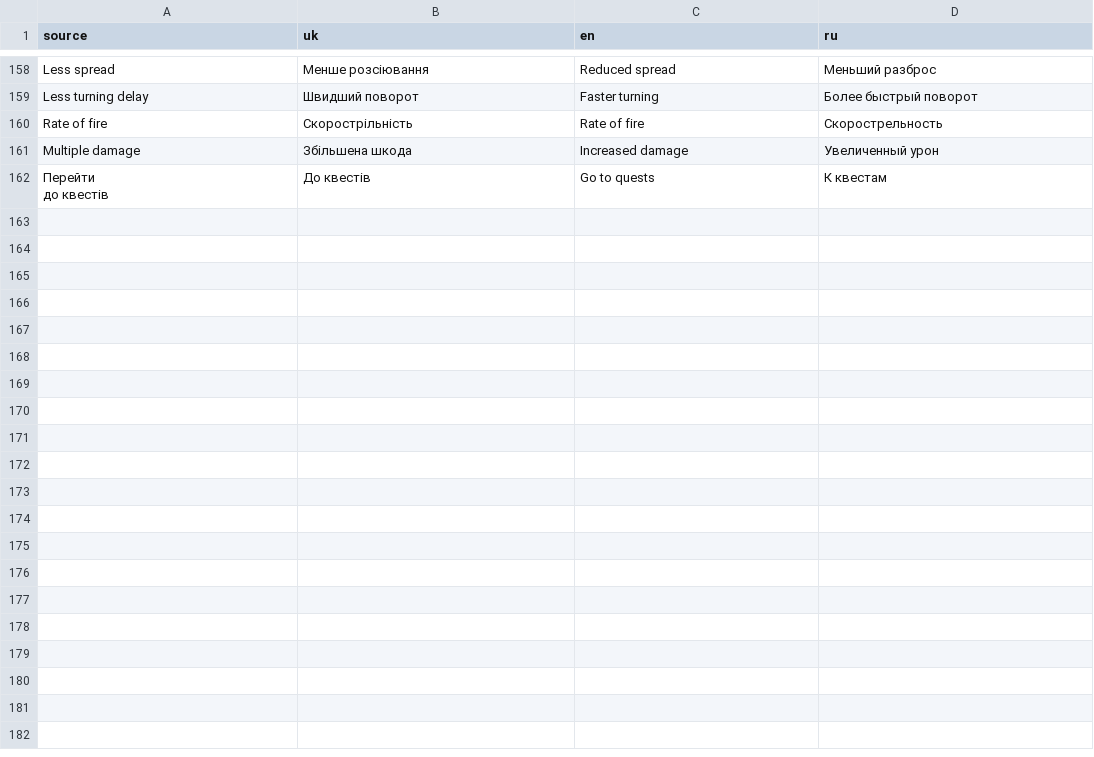
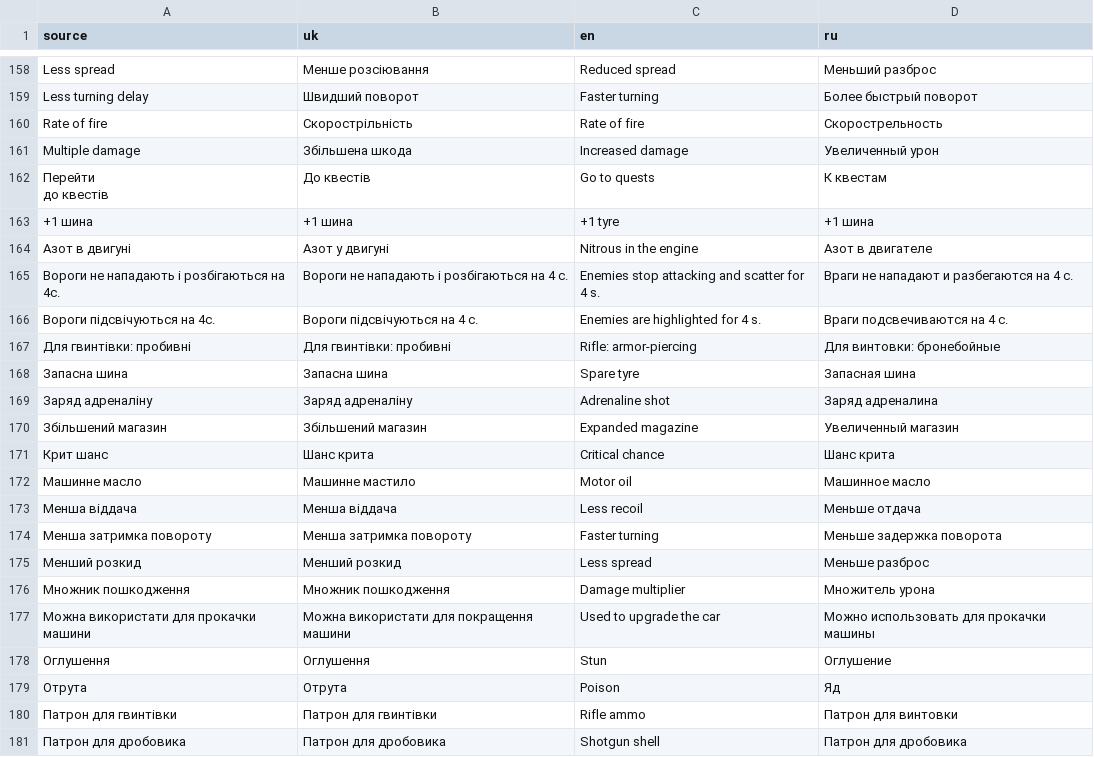
Before and after one commit to NevermindKT/hol-Sky-Core, a CSV file: localization/catalogs/ui.csv, drawn as a sheet; only a part is shown, gaps mark what is left out; the diff covers the shown part only; the diff names each change by its address in the sheet, - before the commit and + after, or states it on an @@ line.

Commit message:
Turret upgrades: 3 levels from menu, objects.db moved to objects.json

```diff
--- a/localization/catalogs/ui.csv
+++ b/localization/catalogs/ui.csv
+row 163: +1 шина | +1 шина | +1 tyre | +1 шина
+row 164: Азот в двигуні | Азот у двигуні | Nitrous in the engine | Азот в двигателе
+row 165: Вороги не нападають і розбігаються на 4с. | Вороги не нападають і розбігаються на 4 с. | Enemies stop attacking and scatter for 4 s. | Враги не нападают и разбегаются на 4 с.
+row 166: Вороги підсвічуються на 4с. | Вороги підсвічуються на 4 с. | Enemies are highlighted for 4 s. | Враги подсвечиваются на 4 с.
+row 167: Для гвинтівки: пробивні | Для гвинтівки: пробивні | Rifle: armor-piercing | Для винтовки: бронебойные
+row 168: Запасна шина | Запасна шина | Spare tyre | Запасная шина
+row 169: Заряд адреналіну | Заряд адреналіну | Adrenaline shot | Заряд адреналина
+row 170: Збільшений магазин | Збільшений магазин | Expanded magazine | Увеличенный магазин
+row 171: Крит шанс | Шанс крита | Critical chance | Шанс крита
+row 172: Машинне масло | Машинне мастило | Motor oil | Машинное масло
+row 173: Менша віддача | Менша віддача | Less recoil | Меньше отдача
+row 174: Менша затримка повороту | Менша затримка повороту | Faster turning | Меньше задержка поворота
+row 175: Менший розкид | Менший розкид | Less spread | Меньше разброс
+row 176: Множник пошкодження | Множник пошкодження | Damage multiplier | Множитель урона
+row 177: Можна використати для прокачки машини | Можна використати для покращення машини | Used to upgrade the car | Можно использовать для прокачки машины
+row 178: Оглушення | Оглушення | Stun | Оглушение
+row 179: Отрута | Отрута | Poison | Яд
+row 180: Патрон для гвинтівки | Патрон для гвинтівки | Rifle ammo | Патрон для винтовки
+row 181: Патрон для дробовика | Патрон для дробовика | Shotgun shell | Патрон для дробовика
```
Also changed, not shown: 26 added rows elsewhere in this file, 20 other files.
